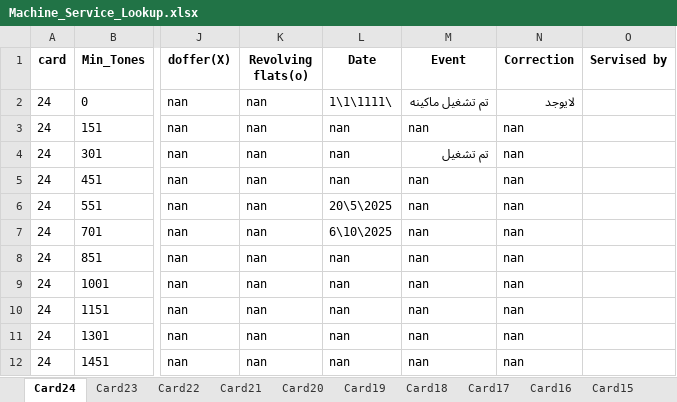
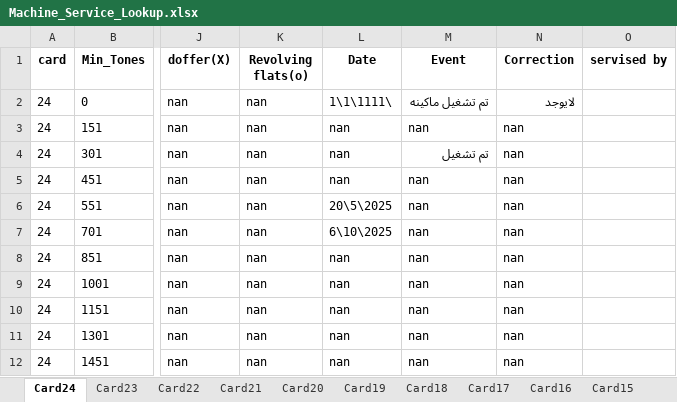
Before and after one commit to mahmedabdallh123/cmms, an Excel workbook: Machine_Service_Lookup.xlsx, sheet Card24, drawn as a sheet; only a part is shown, gaps mark what is left out; values as stored, in another font and other column widths than the file's, no borders; the diff names each change by its address in the sheet, - before the commit and + after, or states it on an @@ line.

Commit message:
Add new column 'servised by' to Card24 by admin

```diff
--- a/Machine_Service_Lookup.xlsx (sheet Card24)
+++ b/Machine_Service_Lookup.xlsx (sheet Card24)
-O1: Servised by
+O1: servised by
```
